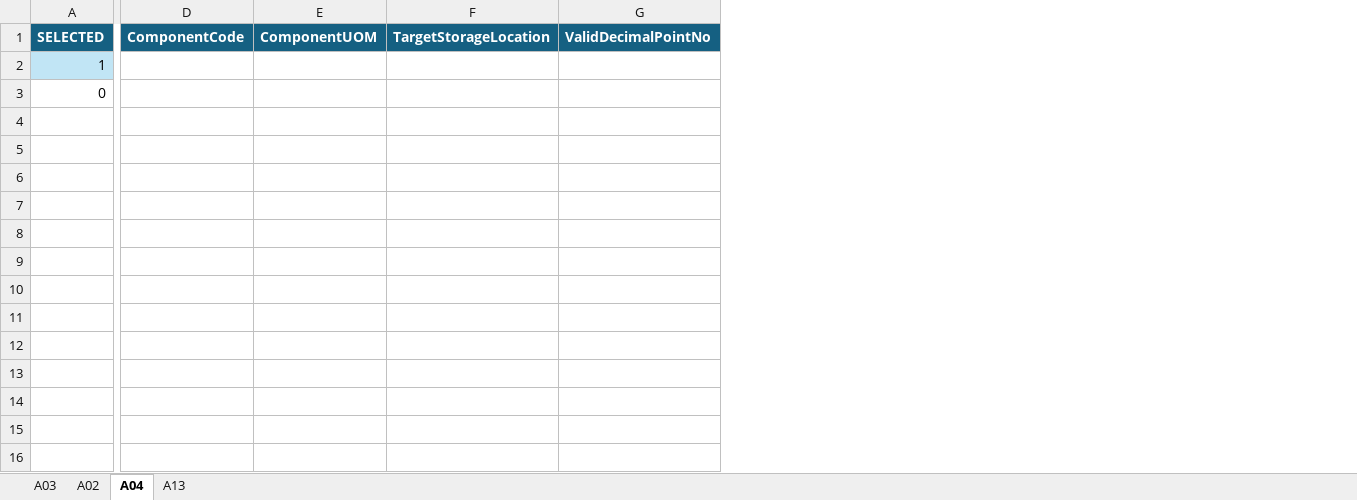
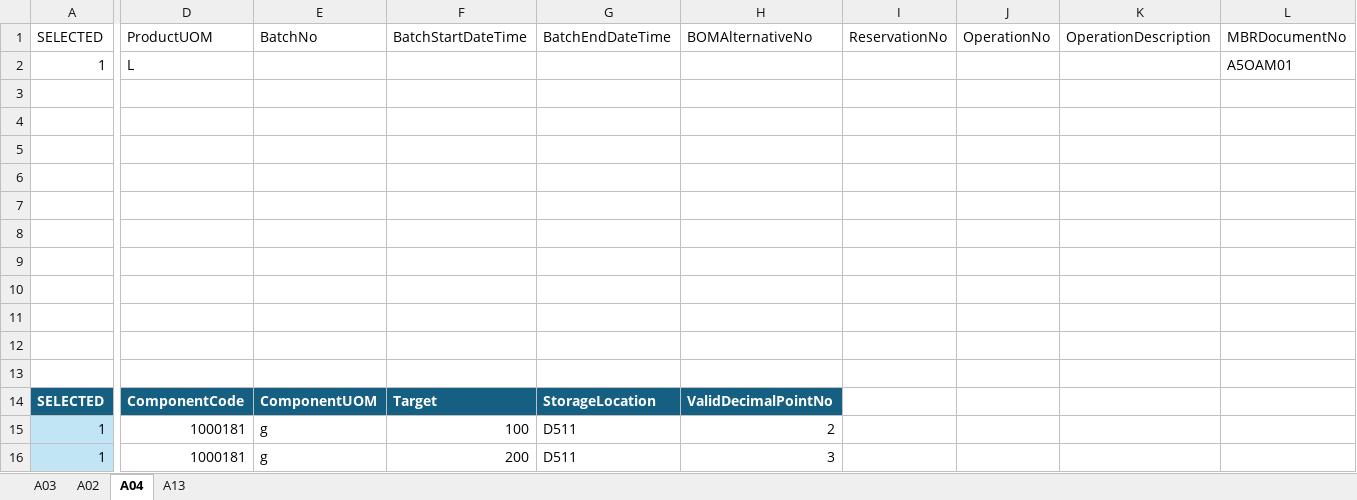
Before and after one commit to jonggun33/tdGenS, an Excel workbook: data.xlsx, sheet A04, drawn as a sheet; only a part is shown, gaps mark what is left out; values as stored, in another font and other column widths than the file's, no borders; table styles not drawn; removed rows and columns are numbered as before the commit, all else as after; rows hold the shown columns only; the diff names each change by its address in the sheet, - before the commit and + after, or states it on an @@ line.

```diff
--- a/data.xlsx (sheet A04)
+++ b/data.xlsx (sheet A04)
-column F, row 1: TargetStorageLocation
+column F, rows 14-15: Target | 100
+column G, rows 14-15: StorageLocation | D511
+column I, empty
+column J, empty
+column K, empty
+column L, empty
+row 1: SELECTED | ProductUOM | BatchNo | BatchStartDateTime | BatchEndDateTime | BOMAlternativeNo | ReservationNo | OperationNo | OperationDescription | MBRDocumentNo
+row 2: 1 | L |  |  |  |  |  |  |  | A5OAM01
+row 3: (empty)
+row 4: (empty)
+row 5: (empty)
+row 6: (empty)
+row 7: (empty)
+row 8: (empty)
+row 9: (empty)
+row 10: (empty)
+row 11: (empty)
+row 12: (empty)
+row 13: (empty)
-D15: (empty)
+D15: 1000181
-E15: (empty)
+E15: g
-H15: (empty)
+H15: 2
-row 3: 0
+row 16: 1 | 1000181 | g | 200 | D511 | 3
```
Also changed, not shown: sheet A02, 6 other files.
